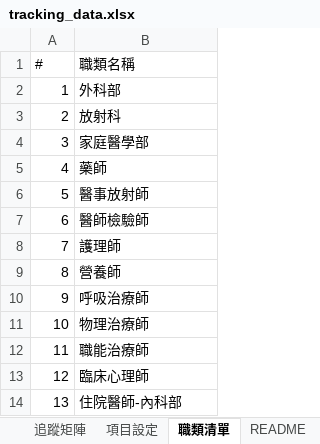
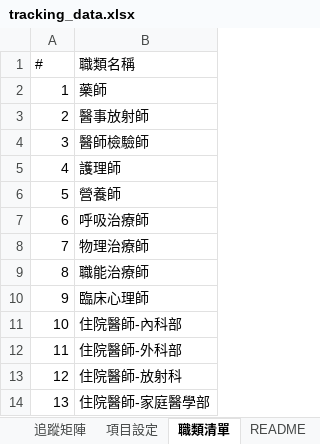
Before and after one commit to jmmvudci/teaching-tracking, an Excel workbook: tracking_data.xlsx, sheet 職類清單, drawn as a sheet; values as stored, in another font and other column widths than the file's, no borders; removed rows and columns are numbered as before the commit, all else as after; the diff names each change by its address in the sheet, - before the commit and + after, or states it on an @@ line.

```diff
--- a/tracking_data.xlsx (sheet 職類清單)
+++ b/tracking_data.xlsx (sheet 職類清單)
-row 2: 1 | 外科部
-row 3: 2 | 放射科
-row 4: 3 | 家庭醫學部
@@ column A (#) renumbered between rows 2 and 11 @@
+row 12: 11 | 住院醫師-外科部
+row 13: 12 | 住院醫師-放射科
+row 14: 13 | 住院醫師-家庭醫學部
```
Also changed, not shown: sheet 追蹤矩陣, sheet README.
